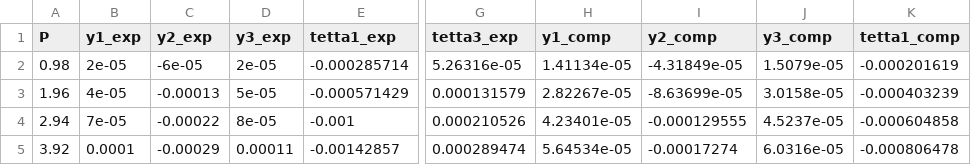
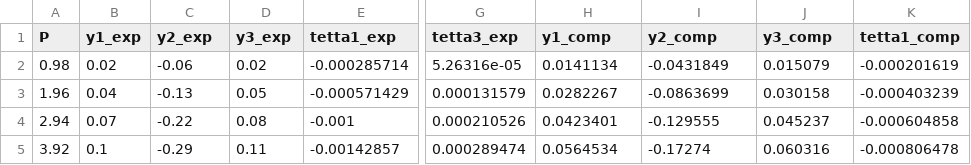
Before and after one commit to zenov-ya-a/spbu_lab_3-1_sopromat, a CSV file: 5/out2.csv, drawn as a sheet; only a part is shown, gaps mark what is left out; the diff names each change by its address in the sheet, - before the commit and + after, or states it on an @@ line.

```diff
--- a/5/out2.csv
+++ b/5/out2.csv
-B2 (y1_exp): 2e-05
+B2 (y1_exp): 0.02
-C2 (y2_exp): -6e-05
+C2 (y2_exp): -0.06
-D2 (y3_exp): 2e-05
+D2 (y3_exp): 0.02
-H2 (y1_comp): 1.41134e-05
+H2 (y1_comp): 0.0141134
-I2 (y2_comp): -4.31849e-05
+I2 (y2_comp): -0.0431849
-J2 (y3_comp): 1.5079e-05
+J2 (y3_comp): 0.015079
-B3 (y1_exp): 4e-05
+B3 (y1_exp): 0.04
-C3 (y2_exp): -0.00013
+C3 (y2_exp): -0.13
-D3 (y3_exp): 5e-05
+D3 (y3_exp): 0.05
-H3 (y1_comp): 2.82267e-05
+H3 (y1_comp): 0.0282267
-I3 (y2_comp): -8.63699e-05
+I3 (y2_comp): -0.0863699
-J3 (y3_comp): 3.0158e-05
+J3 (y3_comp): 0.030158
-B4 (y1_exp): 7e-05
+B4 (y1_exp): 0.07
-C4 (y2_exp): -0.00022
+C4 (y2_exp): -0.22
-D4 (y3_exp): 8e-05
+D4 (y3_exp): 0.08
-H4 (y1_comp): 4.23401e-05
+H4 (y1_comp): 0.0423401
-I4 (y2_comp): -0.000129555
+I4 (y2_comp): -0.129555
-J4 (y3_comp): 4.5237e-05
+J4 (y3_comp): 0.045237
-B5 (y1_exp): 0.0001
+B5 (y1_exp): 0.1
-C5 (y2_exp): -0.00029
+C5 (y2_exp): -0.29
-D5 (y3_exp): 0.00011
+D5 (y3_exp): 0.11
-H5 (y1_comp): 5.64534e-05
+H5 (y1_comp): 0.0564534
-I5 (y2_comp): -0.00017274
+I5 (y2_comp): -0.17274
-J5 (y3_comp): 6.0316e-05
+J5 (y3_comp): 0.060316
```
Also changed, not shown: 5/out1.csv, 9 other files.
